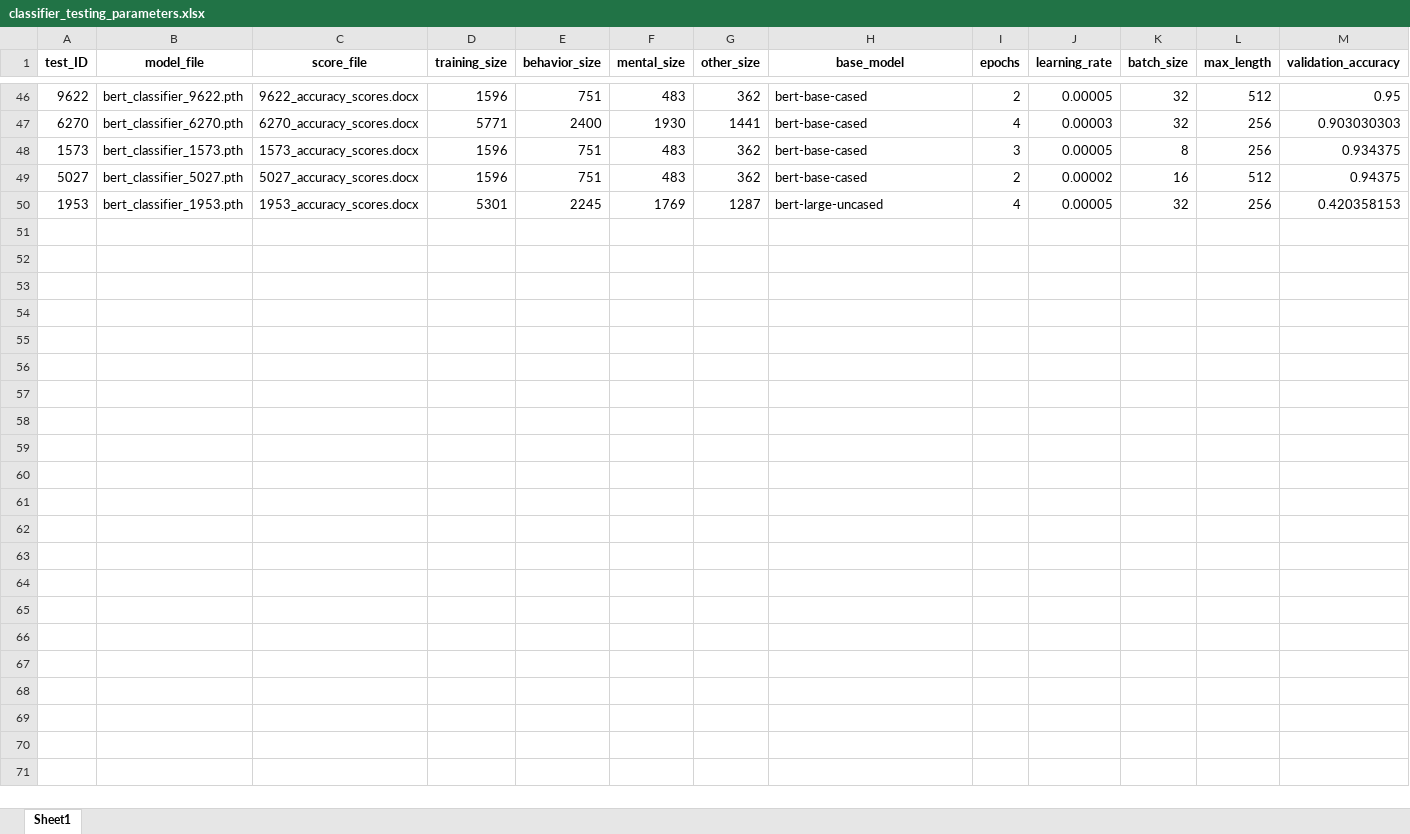
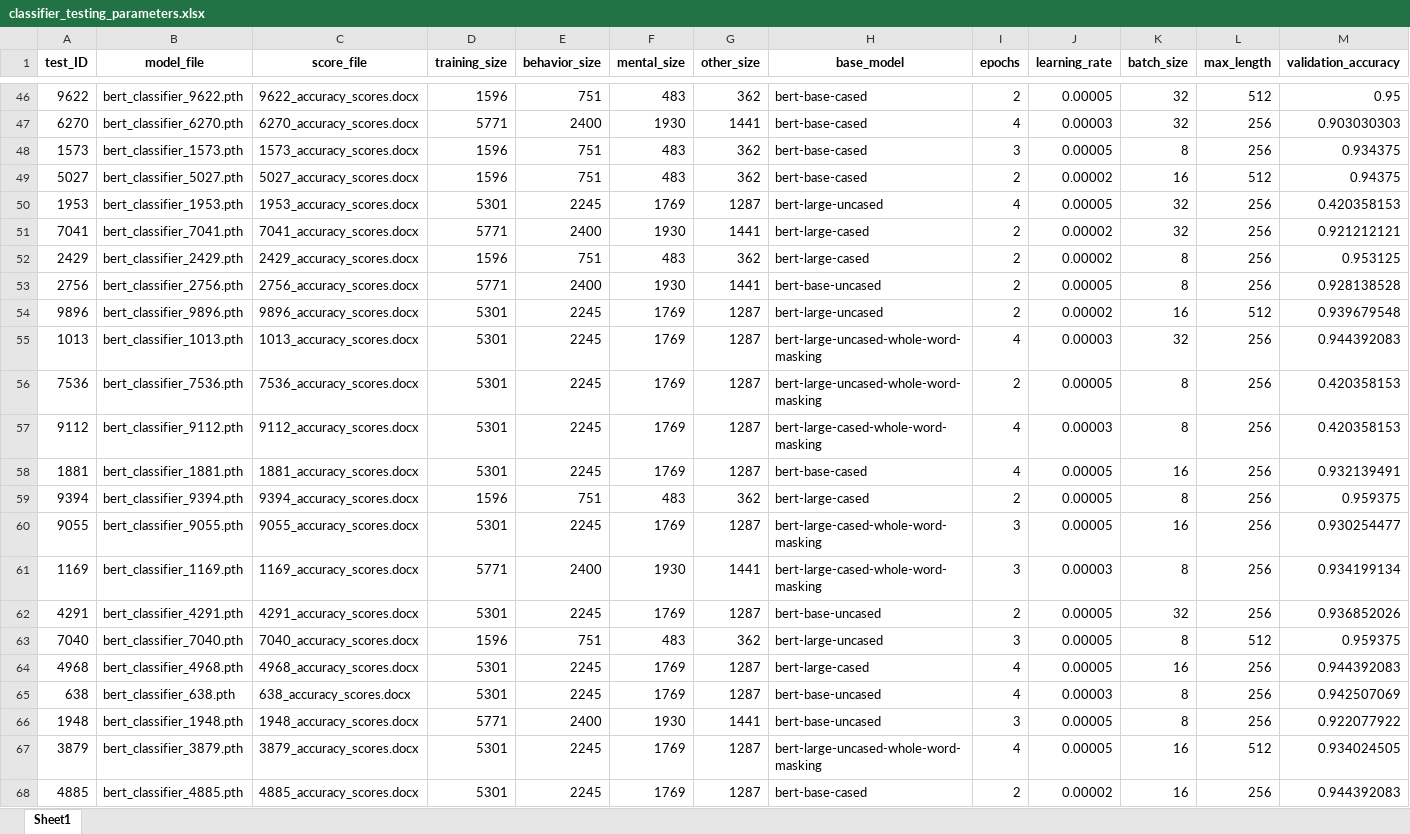
Before and after one commit to ClaudiaECarroll/social_behavior_classifier, an Excel workbook: classifier_testing/classifier_testing_parameters.xlsx, sheet Sheet1, drawn as a sheet; only a part is shown, gaps mark what is left out; values as stored, in another font and other column widths than the file's, no borders; rows hold the shown columns only; the diff covers the shown part only; the diff names each change by its address in the sheet, - before the commit and + after, or states it on an @@ line.

```diff
--- a/classifier_testing/classifier_testing_parameters.xlsx (sheet Sheet1)
+++ b/classifier_testing/classifier_testing_parameters.xlsx (sheet Sheet1)
+row 51: 7041 | bert_classifier_7041.pth | 7041_accuracy_scores.docx | 5771 | 2400 | 1930 | 1441 | bert-large-cased | 2 | 0.00002 | 32 | 256 | 0.921212121
+row 52: 2429 | bert_classifier_2429.pth | 2429_accuracy_scores.docx | 1596 | 751 | 483 | 362 | bert-large-cased | 2 | 0.00002 | 8 | 256 | 0.953125
+row 53: 2756 | bert_classifier_2756.pth | 2756_accuracy_scores.docx | 5771 | 2400 | 1930 | 1441 | bert-base-uncased | 2 | 0.00005 | 8 | 256 | 0.928138528
+row 54: 9896 | bert_classifier_9896.pth | 9896_accuracy_scores.docx | 5301 | 2245 | 1769 | 1287 | bert-large-uncased | 2 | 0.00002 | 16 | 512 | 0.939679548
+row 55: 1013 | bert_classifier_1013.pth | 1013_accuracy_scores.docx | 5301 | 2245 | 1769 | 1287 | bert-large-uncased-whole-word-masking | 4 | 0.00003 | 32 | 256 | 0.944392083
+row 56: 7536 | bert_classifier_7536.pth | 7536_accuracy_scores.docx | 5301 | 2245 | 1769 | 1287 | bert-large-uncased-whole-word-masking | 2 | 0.00005 | 8 | 256 | 0.420358153
+row 57: 9112 | bert_classifier_9112.pth | 9112_accuracy_scores.docx | 5301 | 2245 | 1769 | 1287 | bert-large-cased-whole-word-masking | 4 | 0.00003 | 8 | 256 | 0.420358153
+row 58: 1881 | bert_classifier_1881.pth | 1881_accuracy_scores.docx | 5301 | 2245 | 1769 | 1287 | bert-base-cased | 4 | 0.00005 | 16 | 256 | 0.932139491
+row 59: 9394 | bert_classifier_9394.pth | 9394_accuracy_scores.docx | 1596 | 751 | 483 | 362 | bert-large-cased | 2 | 0.00005 | 8 | 256 | 0.959375
+row 60: 9055 | bert_classifier_9055.pth | 9055_accuracy_scores.docx | 5301 | 2245 | 1769 | 1287 | bert-large-cased-whole-word-masking | 3 | 0.00005 | 16 | 256 | 0.930254477
+row 61: 1169 | bert_classifier_1169.pth | 1169_accuracy_scores.docx | 5771 | 2400 | 1930 | 1441 | bert-large-cased-whole-word-masking | 3 | 0.00003 | 8 | 256 | 0.934199134
+row 62: 4291 | bert_classifier_4291.pth | 4291_accuracy_scores.docx | 5301 | 2245 | 1769 | 1287 | bert-base-uncased | 2 | 0.00005 | 32 | 256 | 0.936852026
+row 63: 7040 | bert_classifier_7040.pth | 7040_accuracy_scores.docx | 1596 | 751 | 483 | 362 | bert-large-uncased | 3 | 0.00005 | 8 | 512 | 0.959375
+row 64: 4968 | bert_classifier_4968.pth | 4968_accuracy_scores.docx | 5301 | 2245 | 1769 | 1287 | bert-large-cased | 4 | 0.00005 | 16 | 256 | 0.944392083
+row 65: 638 | bert_classifier_638.pth | 638_accuracy_scores.docx | 5301 | 2245 | 1769 | 1287 | bert-base-uncased | 4 | 0.00003 | 8 | 256 | 0.942507069
+row 66: 1948 | bert_classifier_1948.pth | 1948_accuracy_scores.docx | 5771 | 2400 | 1930 | 1441 | bert-base-uncased | 3 | 0.00005 | 8 | 256 | 0.922077922
+row 67: 3879 | bert_classifier_3879.pth | 3879_accuracy_scores.docx | 5301 | 2245 | 1769 | 1287 | bert-large-uncased-whole-word-masking | 4 | 0.00005 | 16 | 512 | 0.934024505
+row 68: 4885 | bert_classifier_4885.pth | 4885_accuracy_scores.docx | 5301 | 2245 | 1769 | 1287 | bert-base-cased | 2 | 0.00002 | 16 | 256 | 0.944392083
```
Also changed, not shown: 8 added rows elsewhere in this sheet, 26 other files.
